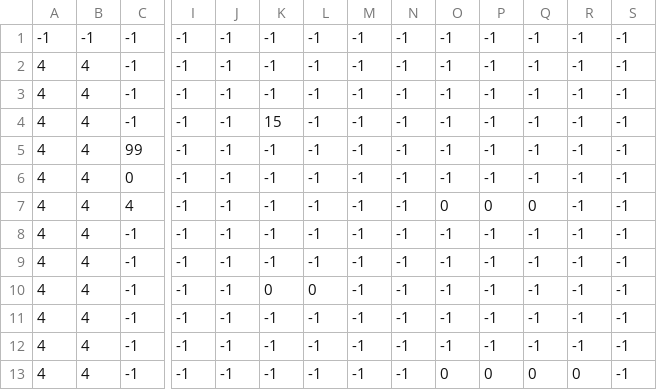
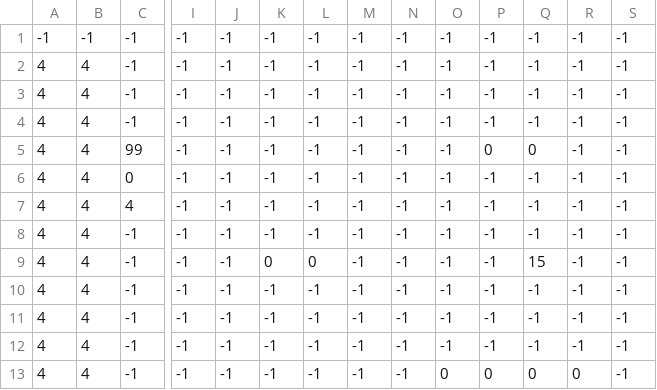
Before and after one commit to Lorudarku/CIIE-xogo2D, a CSV file: niveles/nivel1.csv, drawn as a sheet; only a part is shown, gaps mark what is left out; removed rows and columns are numbered as before the commit, all else as after; rows hold the shown columns only; the diff names each change by its address in the sheet, - before the commit and + after, or states it on an @@ line.

```diff
--- a/niveles/nivel1.csv
+++ b/niveles/nivel1.csv
-K4: 15
+K4: -1
-P5: -1
+P5: 0
-Q5: -1
+Q5: 0
-O7: 0
+O7: -1
-P7: 0
+P7: -1
-Q7: 0
+Q7: -1
@@ row 9 moved to row 8: 4 @@
+row 9: 4 | 4 | -1 | -1 | -1 | 0 | 0 | -1 | -1 | -1 | -1 | 15 | -1 | -1
-row 10: 4 | 4 | -1 | -1 | -1 | 0 | 0 | -1 | -1 | -1 | -1 | -1 | -1 | -1
```
Also changed, not shown: niveles/nivel2.csv, niveles/nivel3.csv, 2 other files.
